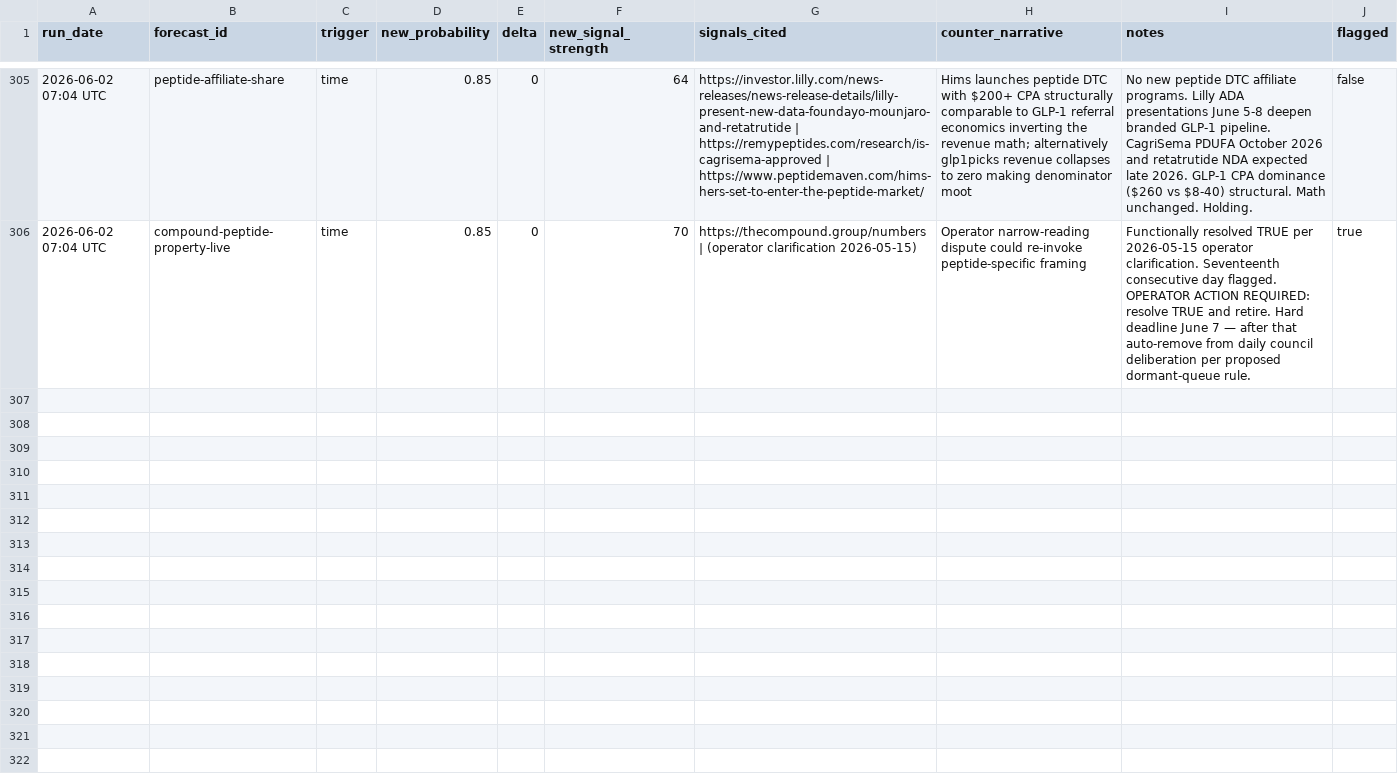
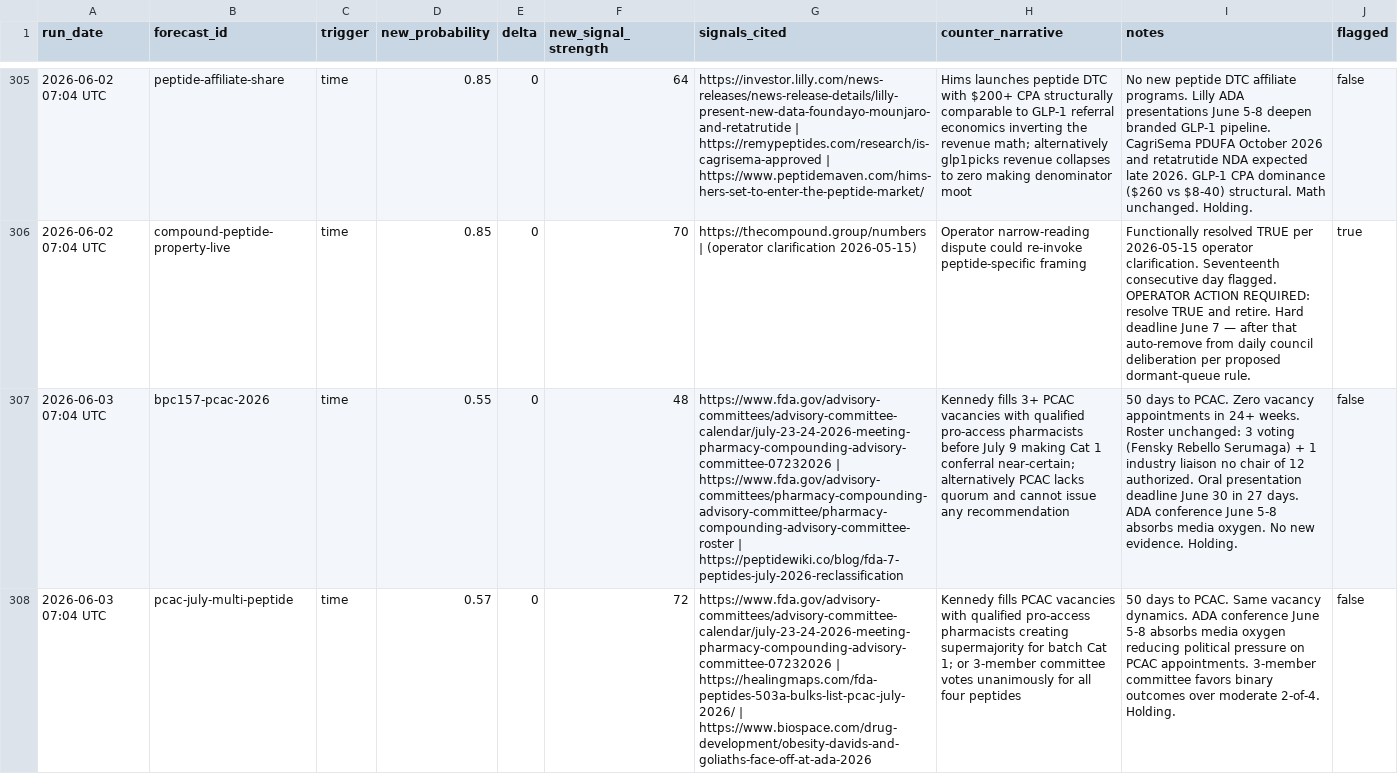
Before and after one commit to iacobp/thecompoundgroup, a TSV file: barque/ra/ra_log.tsv, drawn as a sheet; only a part is shown, gaps mark what is left out; the diff covers the shown part only; the diff names each change by its address in the sheet, - before the commit and + after, or states it on an @@ line.

Commit message:
Barque: sync files for 2026-06-03 brief

```diff
--- a/barque/ra/ra_log.tsv
+++ b/barque/ra/ra_log.tsv
+row 307: 2026-06-03 07:04 UTC | bpc157-pcac-2026 | time | 0.55 | 0 | 48 | https://www.fda.gov/advisory-committees/advisory-committee-calendar/july-23-24-2026-meeting-pharmacy-compounding-advisory-committee-07232026 | https://www.fda.gov/advisory-committees/pharmacy-compounding-advisory-committee/pharmacy-compounding-advisory-committee-roster | https://peptidewiki.co/blog/fda-7-peptides-july-2026-reclassification | Kennedy fills 3+ PCAC vacancies with qualified pro-access pharmacists before July 9 making Cat 1 conferral near-certain; alternatively PCAC lacks quorum and cannot issue any recommendation | 50 days to PCAC. Zero vacancy appointments in 24+ weeks. Roster unchanged: 3 voting (Fensky Rebello Serumaga) + 1 industry liaison no chair of 12 authorized. Oral presentation deadline June 30 in 27 days. ADA conference June 5-8 absorbs media oxygen. No new evidence. Holding. | false
+row 308: 2026-06-03 07:04 UTC | pcac-july-multi-peptide | time | 0.57 | 0 | 72 | https://www.fda.gov/advisory-committees/advisory-committee-calendar/july-23-24-2026-meeting-pharmacy-compounding-advisory-committee-07232026 | https://healingmaps.com/fda-peptides-503a-bulks-list-pcac-july-2026/ | https://www.biospace.com/drug-development/obesity-davids-and-goliaths-face-off-at-ada-2026 | Kennedy fills PCAC vacancies with qualified pro-access pharmacists creating supermajority for batch Cat 1; or 3-member committee votes unanimously for all four peptides | 50 days to PCAC. Same vacancy dynamics. ADA conference June 5-8 absorbs media oxygen reducing political pressure on PCAC appointments. 3-member committee favors binary outcomes over moderate 2-of-4. Holding. | false
```
Also changed, not shown: 5 added rows elsewhere in this file, 1 other file.
